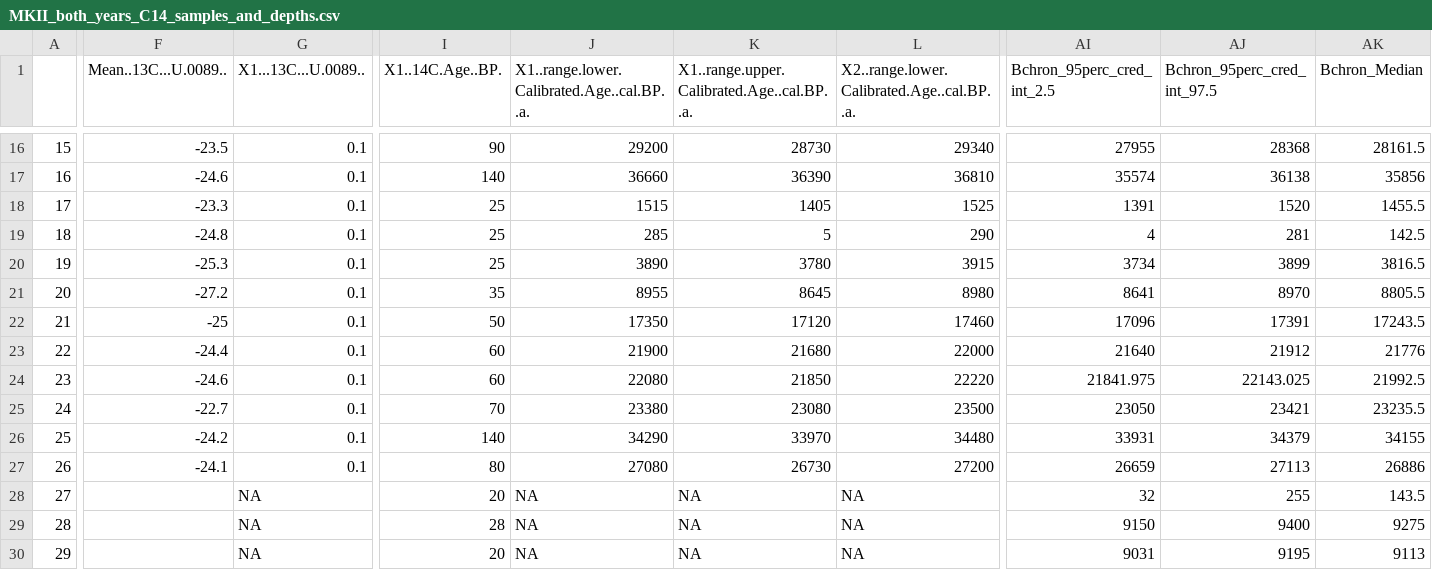
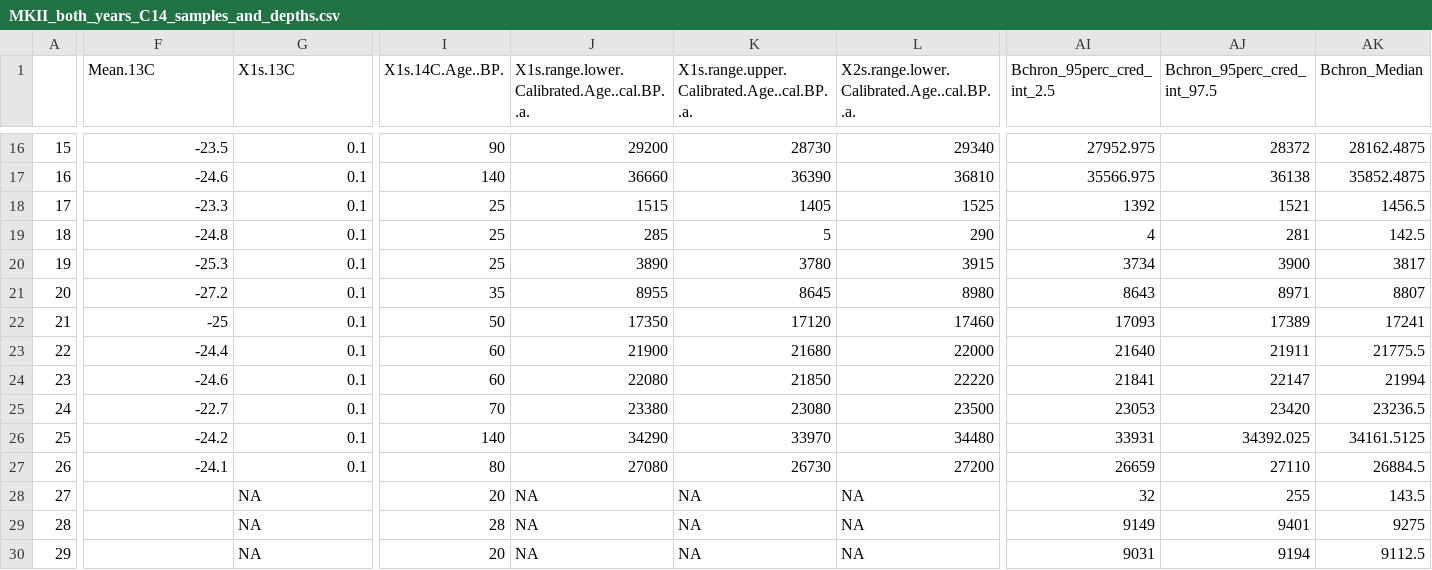
Before and after one commit to benmarwick/mjbnaturepaper, a CSV file: analysis/data/ages/MKII_both_years_C14_samples_and_depths.csv, drawn as a sheet; only a part is shown, gaps mark what is left out; the diff covers the shown part only; the diff names each change by its address in the sheet, - before the commit and + after, or states it on an @@ line.

```diff
--- a/analysis/data/ages/MKII_both_years_C14_samples_and_depths.csv
+++ b/analysis/data/ages/MKII_both_years_C14_samples_and_depths.csv
-F1: Mean..13C...U.0089..
+F1: Mean.13C
-G1: X1...13C...U.0089..
+G1: X1s.13C
-I1: X1..14C.Age..BP.
+I1: X1s.14C.Age..BP.
-J1: X1..range.lower.Calibrated.Age..cal.BP..a.
+J1: X1s.range.lower.Calibrated.Age..cal.BP..a.
-K1: X1..range.upper.Calibrated.Age..cal.BP..a.
+K1: X1s.range.upper.Calibrated.Age..cal.BP..a.
-L1: X2..range.lower.Calibrated.Age..cal.BP..a.
+L1: X2s.range.lower.Calibrated.Age..cal.BP..a.
-AI16 (Bchron_95perc_cred_int_2.5): 27955
+AI16 (Bchron_95perc_cred_int_2.5): 27952.975
-AJ16 (Bchron_95perc_cred_int_97.5): 28368
+AJ16 (Bchron_95perc_cred_int_97.5): 28372
-AK16 (Bchron_Median): 28161.5
+AK16 (Bchron_Median): 28162.4875
-AI17 (Bchron_95perc_cred_int_2.5): 35574
+AI17 (Bchron_95perc_cred_int_2.5): 35566.975
-AK17 (Bchron_Median): 35856
+AK17 (Bchron_Median): 35852.4875
-AI18 (Bchron_95perc_cred_int_2.5): 1391
+AI18 (Bchron_95perc_cred_int_2.5): 1392
-AJ18 (Bchron_95perc_cred_int_97.5): 1520
+AJ18 (Bchron_95perc_cred_int_97.5): 1521
-AK18 (Bchron_Median): 1455.5
+AK18 (Bchron_Median): 1456.5
-AJ20 (Bchron_95perc_cred_int_97.5): 3899
+AJ20 (Bchron_95perc_cred_int_97.5): 3900
-AK20 (Bchron_Median): 3816.5
+AK20 (Bchron_Median): 3817
-AI21 (Bchron_95perc_cred_int_2.5): 8641
+AI21 (Bchron_95perc_cred_int_2.5): 8643
-AJ21 (Bchron_95perc_cred_int_97.5): 8970
+AJ21 (Bchron_95perc_cred_int_97.5): 8971
-AK21 (Bchron_Median): 8805.5
+AK21 (Bchron_Median): 8807
-AI22 (Bchron_95perc_cred_int_2.5): 17096
+AI22 (Bchron_95perc_cred_int_2.5): 17093
-AJ22 (Bchron_95perc_cred_int_97.5): 17391
+AJ22 (Bchron_95perc_cred_int_97.5): 17389
-AK22 (Bchron_Median): 17243.5
+AK22 (Bchron_Median): 17241
-AJ23 (Bchron_95perc_cred_int_97.5): 21912
+AJ23 (Bchron_95perc_cred_int_97.5): 21911
-AK23 (Bchron_Median): 21776
+AK23 (Bchron_Median): 21775.5
-AI24 (Bchron_95perc_cred_int_2.5): 21841.975
+AI24 (Bchron_95perc_cred_int_2.5): 21841
-AJ24 (Bchron_95perc_cred_int_97.5): 22143.025
+AJ24 (Bchron_95perc_cred_int_97.5): 22147
-AK24 (Bchron_Median): 21992.5
+AK24 (Bchron_Median): 21994
-AI25 (Bchron_95perc_cred_int_2.5): 23050
+AI25 (Bchron_95perc_cred_int_2.5): 23053
-AJ25 (Bchron_95perc_cred_int_97.5): 23421
+AJ25 (Bchron_95perc_cred_int_97.5): 23420
-AK25 (Bchron_Median): 23235.5
+AK25 (Bchron_Median): 23236.5
-AJ26 (Bchron_95perc_cred_int_97.5): 34379
+AJ26 (Bchron_95perc_cred_int_97.5): 34392.025
-AK26 (Bchron_Median): 34155
+AK26 (Bchron_Median): 34161.5125
-AJ27 (Bchron_95perc_cred_int_97.5): 27113
+AJ27 (Bchron_95perc_cred_int_97.5): 27110
-AK27 (Bchron_Median): 26886
+AK27 (Bchron_Median): 26884.5
-AI29 (Bchron_95perc_cred_int_2.5): 9150
+AI29 (Bchron_95perc_cred_int_2.5): 9149
-AJ29 (Bchron_95perc_cred_int_97.5): 9400
+AJ29 (Bchron_95perc_cred_int_97.5): 9401
-AJ30 (Bchron_95perc_cred_int_97.5): 9195
+AJ30 (Bchron_95perc_cred_int_97.5): 9194
-AK30 (Bchron_Median): 9113
+AK30 (Bchron_Median): 9112.5
```
Also changed, not shown: 44 edited cells elsewhere in this file, 15 other files.
